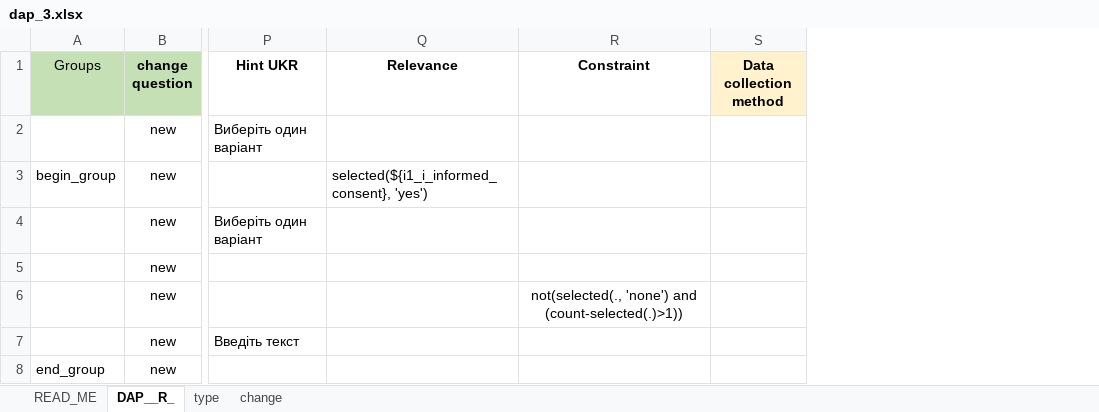
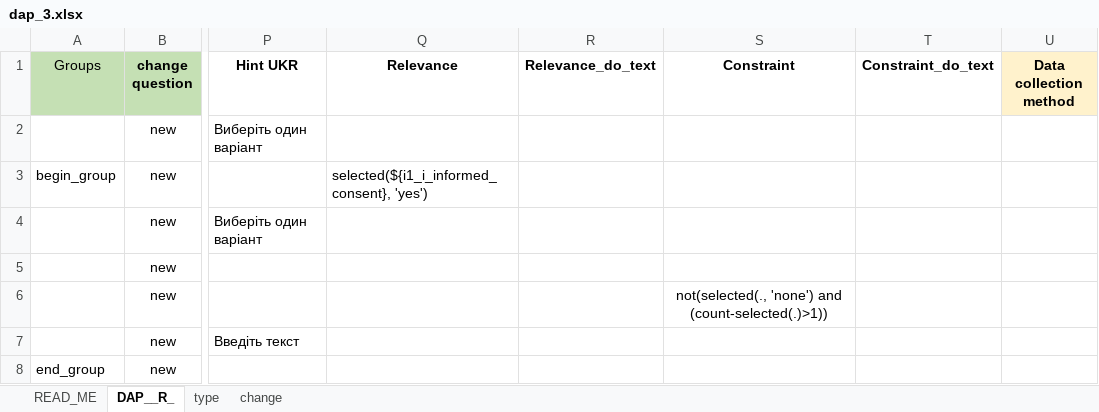
Before and after one commit to Bohdan213/dap_generating, an Excel workbook: resources/dap_3.xlsx, sheet DAP__R_, drawn as a sheet; only a part is shown, gaps mark what is left out; values as stored, in another font and other column widths than the file's, no borders; conditional formats not drawn; the diff names each change by its address in the sheet, - before the commit and + after, or states it on an @@ line.

Commit message:
relevant and constraint text

```diff
--- a/resources/dap_3.xlsx (sheet DAP__R_)
+++ b/resources/dap_3.xlsx (sheet DAP__R_)
+column R (Relevance_do_text), empty
+column T (Constraint_do_text), empty
```
Also changed, not shown: 10 other files.
